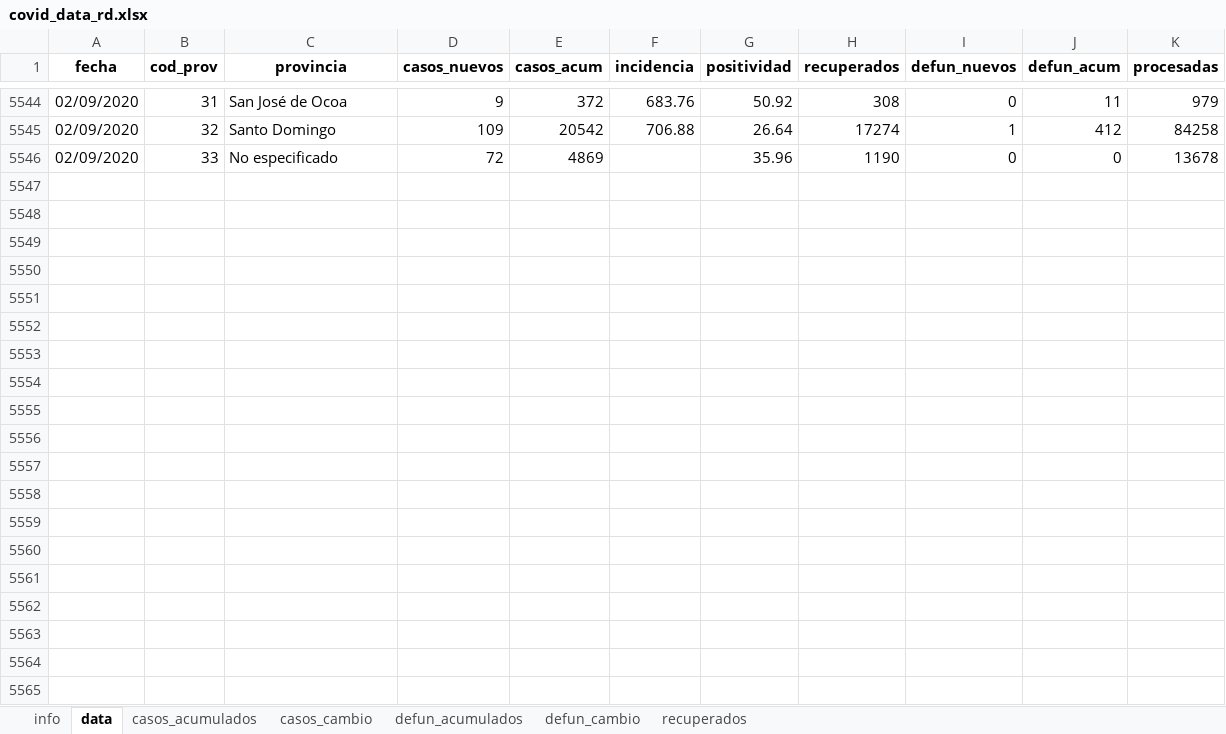
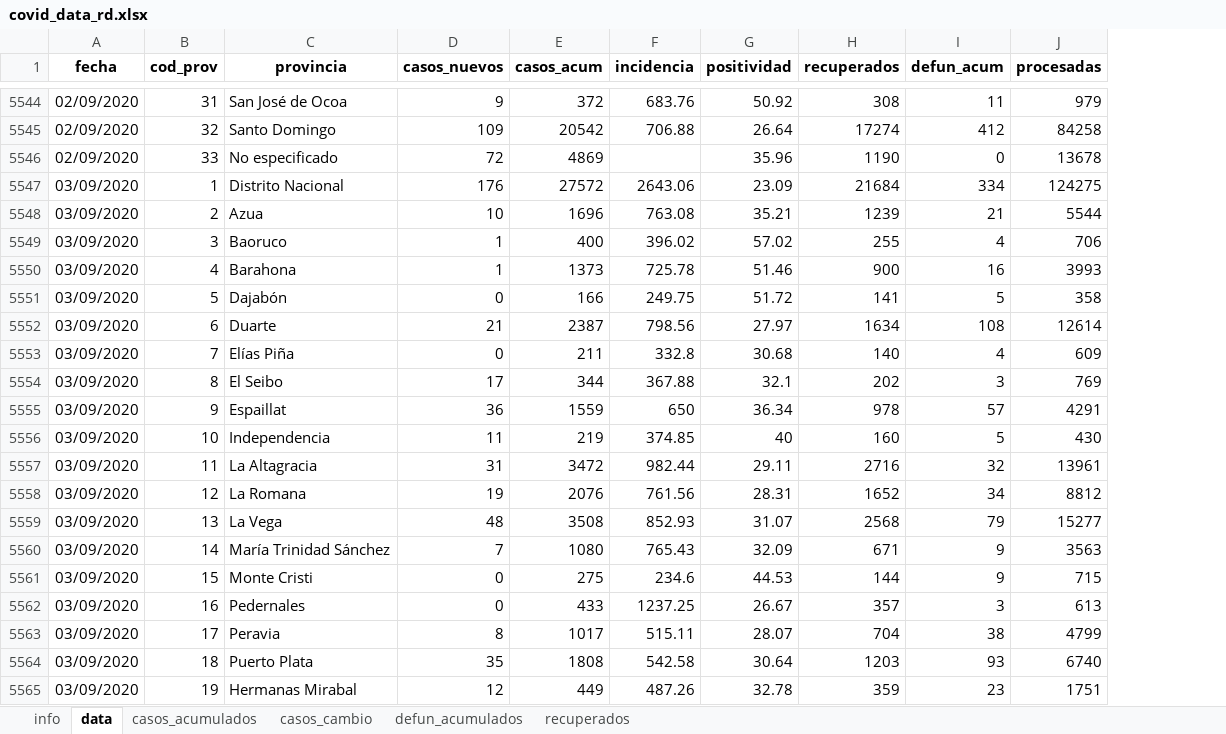
Before and after one commit to gcaff/COVID19-RD, an Excel workbook: data/covid_data_rd.xlsx, sheet data, drawn as a sheet; only a part is shown, gaps mark what is left out; values as stored, in another font and other column widths than the file's, no borders; removed rows and columns are numbered as before the commit, all else as after; the diff covers the shown part only; the diff names each change by its address in the sheet, - before the commit and + after, or states it on an @@ line.

```diff
--- a/data/covid_data_rd.xlsx (sheet data)
+++ b/data/covid_data_rd.xlsx (sheet data)
-sheet tab: defun_cambio
-column I (defun_nuevos), rows 5544-5546: 0 | 1 | 0
+row 5547: 03/09/2020 | 1 | Distrito Nacional | 176 | 27572 | 2643.06 | 23.09 | 21684 | 334 | 124275
+row 5548: 03/09/2020 | 2 | Azua | 10 | 1696 | 763.08 | 35.21 | 1239 | 21 | 5544
+row 5549: 03/09/2020 | 3 | Baoruco | 1 | 400 | 396.02 | 57.02 | 255 | 4 | 706
+row 5550: 03/09/2020 | 4 | Barahona | 1 | 1373 | 725.78 | 51.46 | 900 | 16 | 3993
+row 5551: 03/09/2020 | 5 | Dajabón | 0 | 166 | 249.75 | 51.72 | 141 | 5 | 358
+row 5552: 03/09/2020 | 6 | Duarte | 21 | 2387 | 798.56 | 27.97 | 1634 | 108 | 12614
+row 5553: 03/09/2020 | 7 | Elías Piña | 0 | 211 | 332.8 | 30.68 | 140 | 4 | 609
+row 5554: 03/09/2020 | 8 | El Seibo | 17 | 344 | 367.88 | 32.1 | 202 | 3 | 769
+row 5555: 03/09/2020 | 9 | Espaillat | 36 | 1559 | 650 | 36.34 | 978 | 57 | 4291
+row 5556: 03/09/2020 | 10 | Independencia | 11 | 219 | 374.85 | 40 | 160 | 5 | 430
+row 5557: 03/09/2020 | 11 | La Altagracia | 31 | 3472 | 982.44 | 29.11 | 2716 | 32 | 13961
+row 5558: 03/09/2020 | 12 | La Romana | 19 | 2076 | 761.56 | 28.31 | 1652 | 34 | 8812
+row 5559: 03/09/2020 | 13 | La Vega | 48 | 3508 | 852.93 | 31.07 | 2568 | 79 | 15277
+row 5560: 03/09/2020 | 14 | María Trinidad Sánchez | 7 | 1080 | 765.43 | 32.09 | 671 | 9 | 3563
+row 5561: 03/09/2020 | 15 | Monte Cristi | 0 | 275 | 234.6 | 44.53 | 144 | 9 | 715
+row 5562: 03/09/2020 | 16 | Pedernales | 0 | 433 | 1237.25 | 26.67 | 357 | 3 | 613
+row 5563: 03/09/2020 | 17 | Peravia | 8 | 1017 | 515.11 | 28.07 | 704 | 38 | 4799
+row 5564: 03/09/2020 | 18 | Puerto Plata | 35 | 1808 | 542.58 | 30.64 | 1203 | 93 | 6740
+row 5565: 03/09/2020 | 19 | Hermanas Mirabal | 12 | 449 | 487.26 | 32.78 | 359 | 23 | 1751
```
Also changed, not shown: 179 added rows elsewhere in this sheet, sheet recuperados, sheet casos_cambio, sheet defun_acumulados, sheet casos_acumulados, sheet info, 1 other file.
